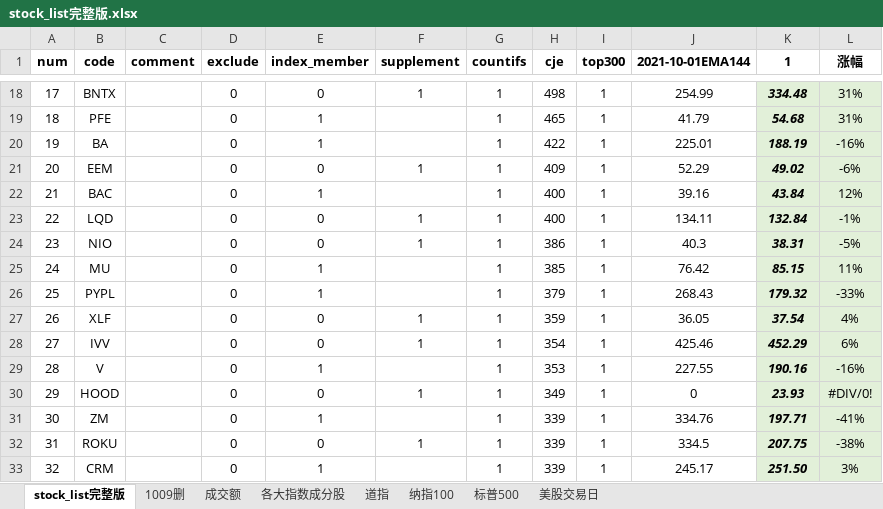
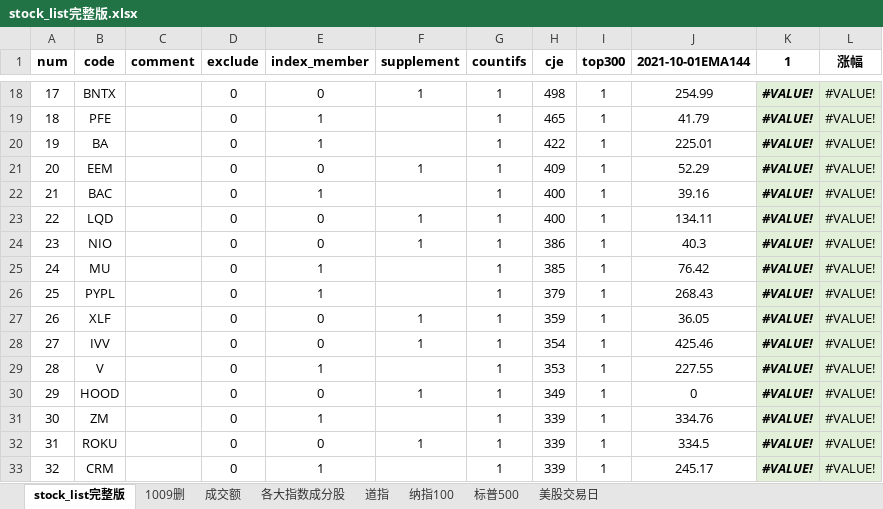
Before and after one commit to zxcvbnm3260/ChristopherShen, an Excel workbook: stock_list完整版.xlsx, sheet stock_list完整版, drawn as a sheet; only a part is shown, gaps mark what is left out; values as stored, in another font and other column widths than the file's, no borders; conditional formats not drawn; the diff covers the shown part only; the diff names each change by its address in the sheet, - before the commit and + after, or states it on an @@ line.

```diff
--- a/stock_list完整版.xlsx (sheet stock_list完整版)
+++ b/stock_list完整版.xlsx (sheet stock_list完整版)
-K18 (1): 334.48
+K18 (1): #VALUE!
-L18:L19 (涨幅): 31%
+L18:L19 (涨幅): #VALUE!
-K19 (1): 54.68
+K19 (1): #VALUE!
-K20 (1): 188.19
+K20 (1): #VALUE!
-L20 (涨幅): -16%
+L20 (涨幅): #VALUE!
-K21 (1): 49.02
+K21 (1): #VALUE!
-L21 (涨幅): -6%
+L21 (涨幅): #VALUE!
-K22 (1): 43.84
+K22 (1): #VALUE!
-L22 (涨幅): 12%
+L22 (涨幅): #VALUE!
-K23 (1): 132.84
+K23 (1): #VALUE!
-L23 (涨幅): -1%
+L23 (涨幅): #VALUE!
-K24 (1): 38.31
+K24 (1): #VALUE!
-L24 (涨幅): -5%
+L24 (涨幅): #VALUE!
-K25 (1): 85.15
+K25 (1): #VALUE!
-L25 (涨幅): 11%
+L25 (涨幅): #VALUE!
-K26 (1): 179.32
+K26 (1): #VALUE!
-L26 (涨幅): -33%
+L26 (涨幅): #VALUE!
-K27 (1): 37.54
+K27 (1): #VALUE!
-L27 (涨幅): 4%
+L27 (涨幅): #VALUE!
-K28 (1): 452.29
+K28 (1): #VALUE!
-L28 (涨幅): 6%
+L28 (涨幅): #VALUE!
-K29 (1): 190.16
+K29 (1): #VALUE!
-L29 (涨幅): -16%
+L29 (涨幅): #VALUE!
-K30 (1): 23.93
+K30 (1): #VALUE!
-L30 (涨幅): #DIV/0!
+L30 (涨幅): #VALUE!
-K31 (1): 197.71
+K31 (1): #VALUE!
-L31 (涨幅): -41%
+L31 (涨幅): #VALUE!
-K32 (1): 207.75
+K32 (1): #VALUE!
-L32 (涨幅): -38%
+L32 (涨幅): #VALUE!
-K33 (1): 251.50
+K33 (1): #VALUE!
-L33 (涨幅): 3%
+L33 (涨幅): #VALUE!
```
Also changed, not shown: 1499 edited cells elsewhere in this sheet, 1 other file.
